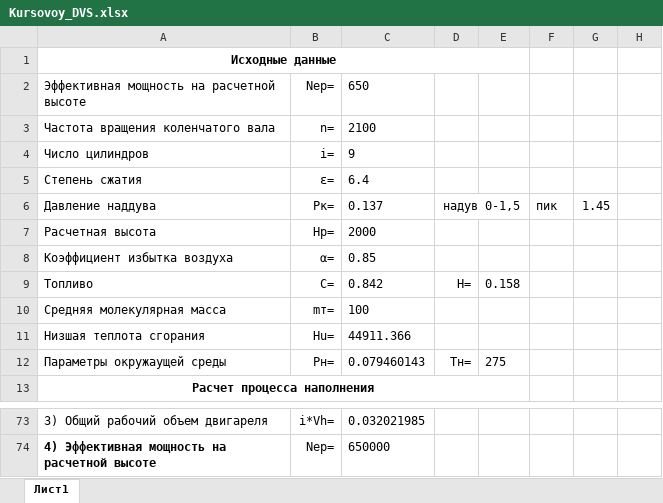
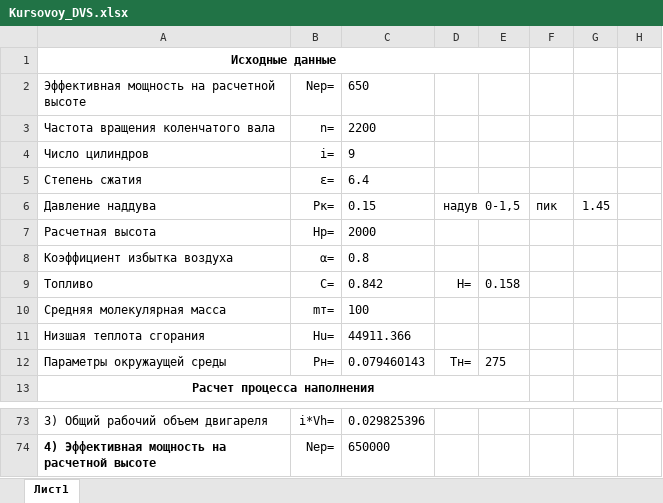
Before and after one commit to Srudyjj/Stading, an Excel workbook: ДВС/Kursovoy_DVS.xlsx, sheet Лист1, drawn as a sheet; only a part is shown, gaps mark what is left out; values as stored, in another font and other column widths than the file's, no borders; the diff covers the shown part only; the diff names each change by its address in the sheet, - before the commit and + after, or states it on an @@ line.

```diff
--- a/ДВС/Kursovoy_DVS.xlsx (sheet Лист1)
+++ b/ДВС/Kursovoy_DVS.xlsx (sheet Лист1)
-C3: 2100
+C3: 2200
-C6: 0.137
+C6: 0.15
-C8: 0.85
+C8: 0.8
-C73: 0.032021985
+C73: 0.029825396
```
Also changed, not shown: 41 edited cells elsewhere in this sheet, 7 other files.
